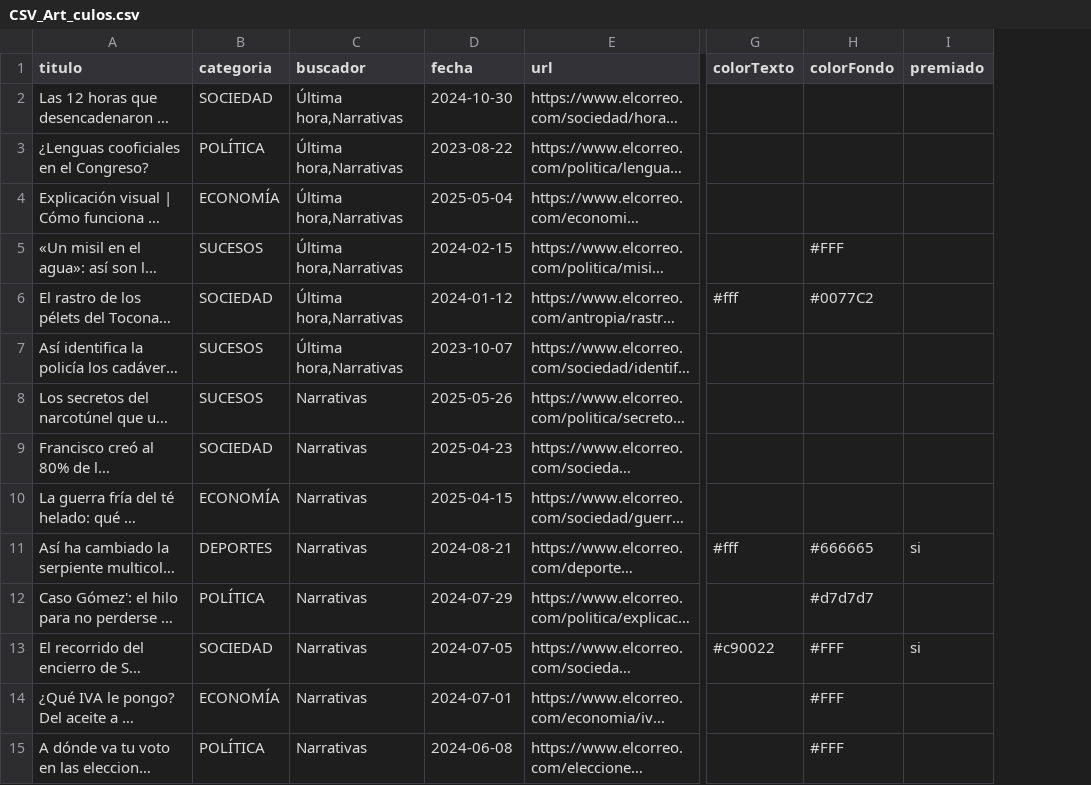
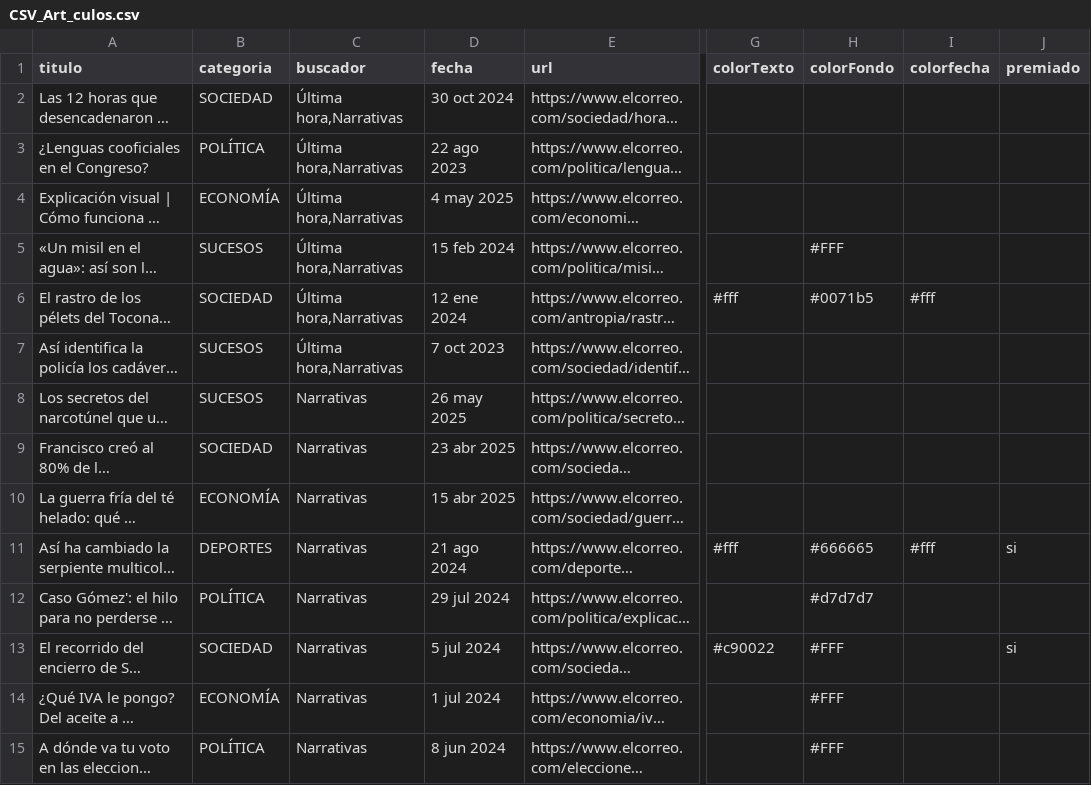
Before and after one commit to Saraibelled/porfolio, a CSV file: CSV_Art_culos.csv, drawn as a sheet; only a part is shown, gaps mark what is left out; long unchanged cells end in …; the diff covers the shown part only; the diff names each change by its address in the sheet, - before the commit and + after, or states it on an @@ line.

Commit message:
Update CSV_Art_culos.csv

```diff
--- a/CSV_Art_culos.csv
+++ b/CSV_Art_culos.csv
+column I (colorfecha), rows 6-11: #fff |  |  |  |  | #fff
-D2 (fecha): 2024-10-30
+D2 (fecha): 30 oct 2024
-D3 (fecha): 2023-08-22
+D3 (fecha): 22 ago 2023
-D4 (fecha): 2025-05-04
+D4 (fecha): 4 may 2025
-D5 (fecha): 2024-02-15
+D5 (fecha): 15 feb 2024
-D6 (fecha): 2024-01-12
+D6 (fecha): 12 ene 2024
-H6 (colorFondo): #0077C2
+H6 (colorFondo): #0071b5
-D7 (fecha): 2023-10-07
+D7 (fecha): 7 oct 2023
-D8 (fecha): 2025-05-26
+D8 (fecha): 26 may 2025
-D9 (fecha): 2025-04-23
+D9 (fecha): 23 abr 2025
-D10 (fecha): 2025-04-15
+D10 (fecha): 15 abr 2025
-D11 (fecha): 2024-08-21
+D11 (fecha): 21 ago 2024
-D12 (fecha): 2024-07-29
+D12 (fecha): 29 jul 2024
-D13 (fecha): 2024-07-05
+D13 (fecha): 5 jul 2024
-D14 (fecha): 2024-07-01
+D14 (fecha): 1 jul 2024
-D15 (fecha): 2024-06-08
+D15 (fecha): 8 jun 2024
```
Also changed, not shown: 23 edited cells elsewhere in this file.
